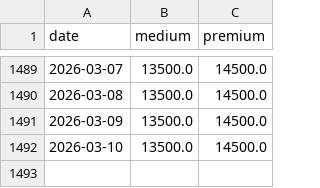
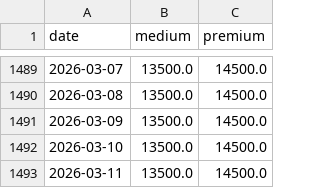
Before and after one commit to yuldan14/ricetrend-backend, a CSV file: data_gabungan_dengan_rata2.csv, drawn as a sheet; only a part is shown, gaps mark what is left out; the diff names each change by its address in the sheet, - before the commit and + after, or states it on an @@ line.

```diff
--- a/data_gabungan_dengan_rata2.csv
+++ b/data_gabungan_dengan_rata2.csv
+row 1493: 2026-03-11 | 13500.0 | 14500.0
```
Also changed, not shown: medium_cikurubuk.csv, medium_pancasila.csv, 4 other files.
